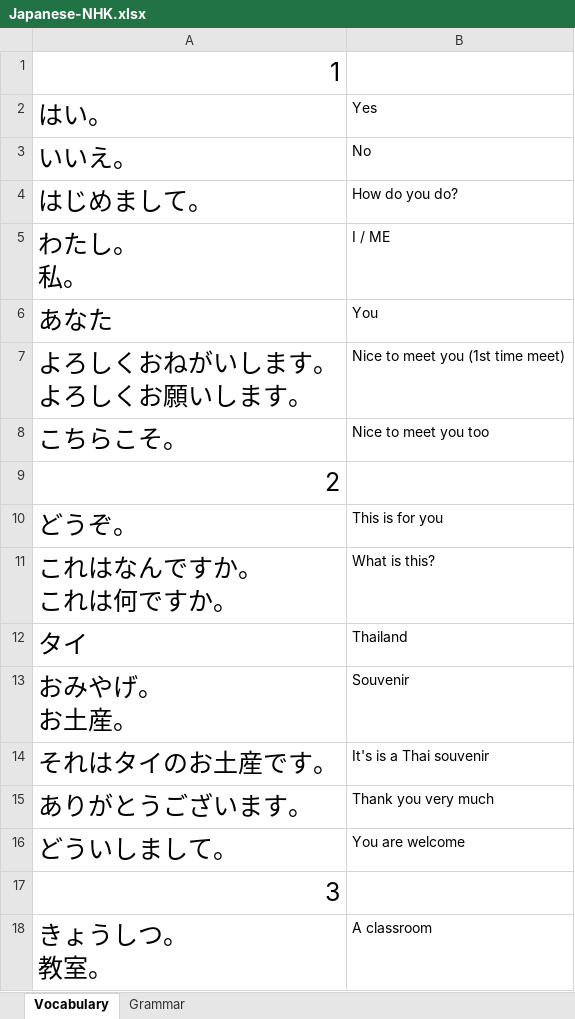
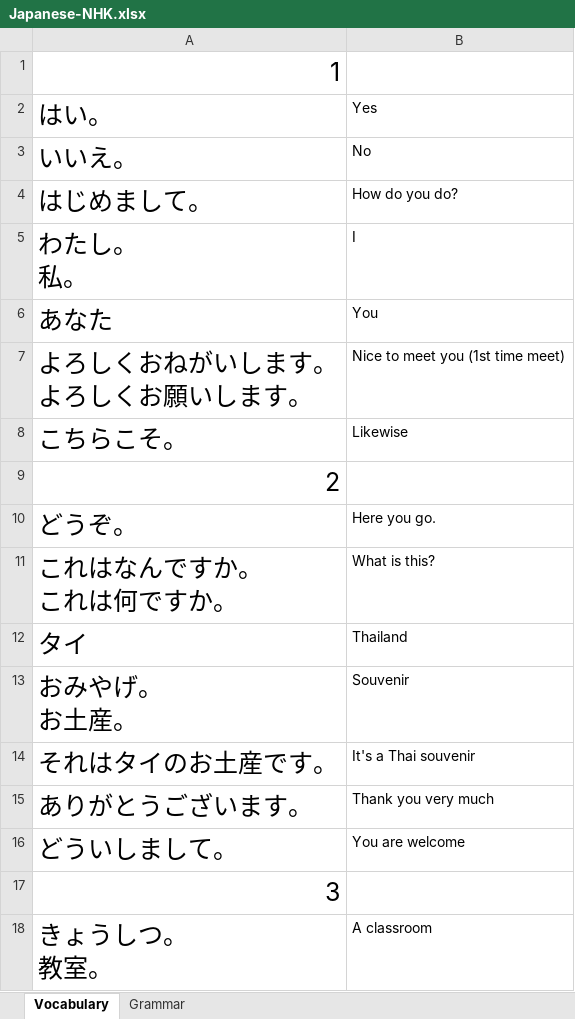
Before and after one commit to TienVNguyen/Japanese, an Excel workbook: Japanese-NHK.xlsx, sheet Vocabulary, drawn as a sheet; only a part is shown; values as stored, in another font and other column widths than the file's, no borders; the diff names each change by its address in the sheet, - before the commit and + after, or states it on an @@ line.

```diff
--- a/Japanese-NHK.xlsx (sheet Vocabulary)
+++ b/Japanese-NHK.xlsx (sheet Vocabulary)
-B5: I / ME
+B5: I
-B8: Nice to meet you too
+B8: Likewise
-B10: This is for you
+B10: Here you go.
-B14: It's is a Thai souvenir
+B14: It's a Thai souvenir
```
Also changed, not shown: sheet Grammar, 1 other file.
